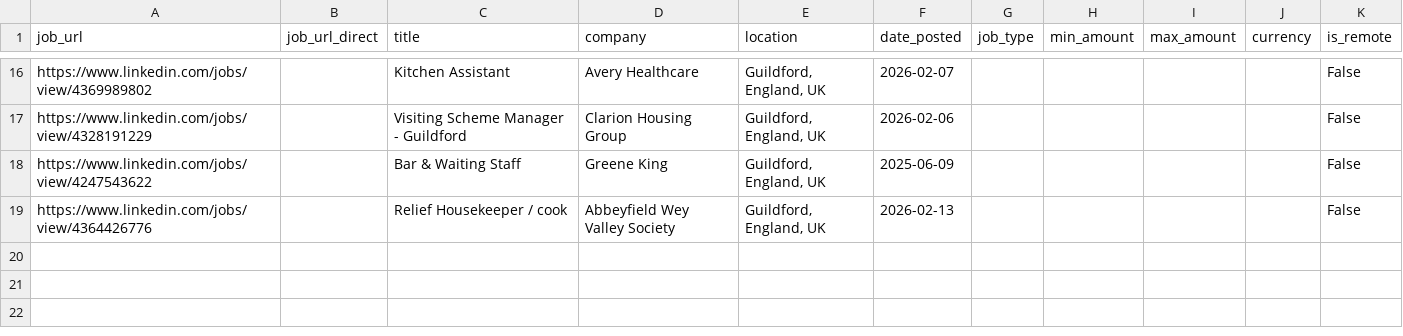
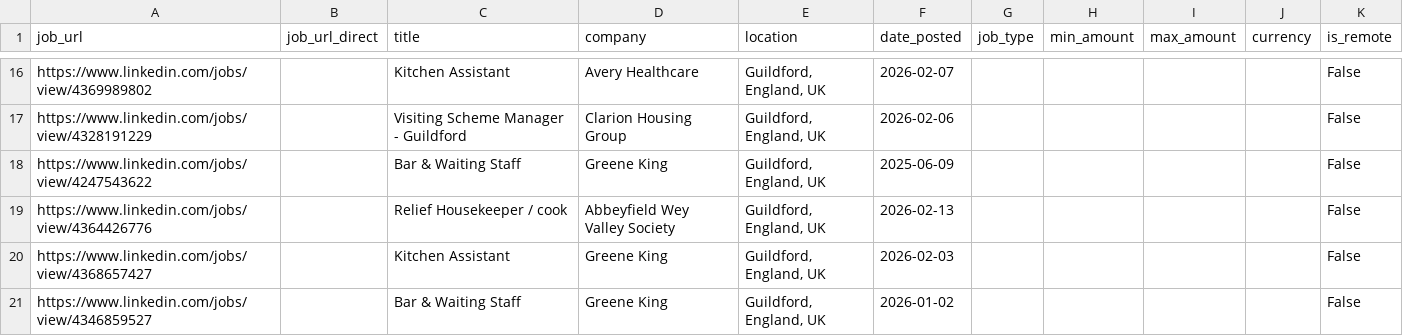
Before and after one commit to Boom123bam/job-scraper, a CSV file: jobs.csv, drawn as a sheet; only a part is shown, gaps mark what is left out.

```diff
--- a/jobs.csv
+++ b/jobs.csv
@@ -19 +19,3 @@ https://www.linkedin.com/jobs/view/4247543622,,Bar & Waiting Staff,Greene King,"
 https://www.linkedin.com/jobs/view/4364426776,,Relief Housekeeper / cook,Abbeyfield Wey Valley Society,"Guildford, England, UK",2026-02-13,,,,,False
+https://www.linkedin.com/jobs/view/4368657427,,Kitchen Assistant,Greene King,"Guildford, England, UK",2026-02-03,,,,,False
+https://www.linkedin.com/jobs/view/4346859527,,Bar & Waiting Staff,Greene King,"Guildford, England, UK",2026-01-02,,,,,False
```
